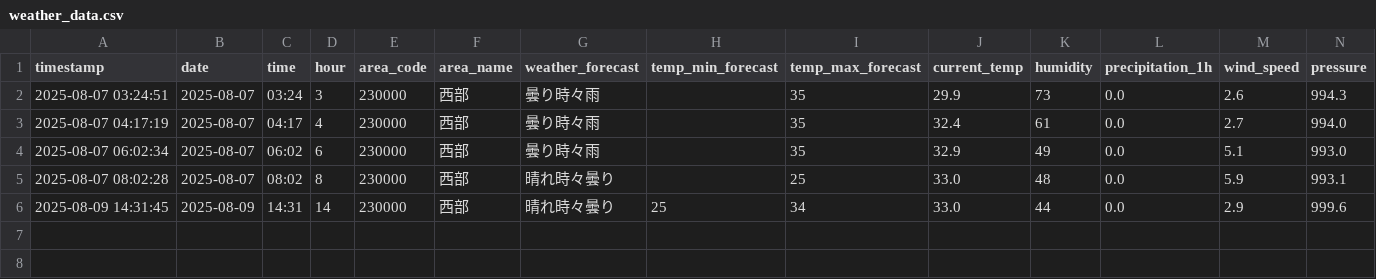
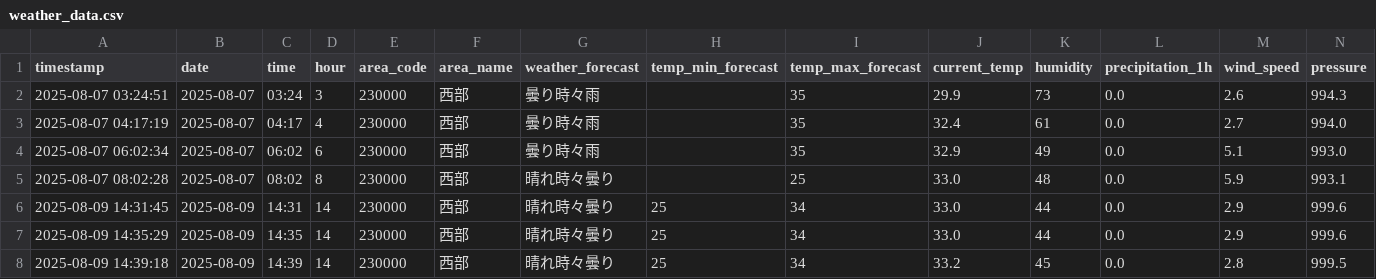
Before and after one commit to sda134/BarberTimeMatch, a CSV file: data/raw/weather_data.csv, drawn as a sheet; only a part is shown; rows hold the shown columns only; the diff names each change by its address in the sheet, - before the commit and + after, or states it on an @@ line.

Commit message:
fixed: weather data issue

```diff
--- a/data/raw/weather_data.csv
+++ b/data/raw/weather_data.csv
+row 7: 2025-08-09 14:35:29 | 2025-08-09 | 14:35 | 14 | 230000 | 西部 | 晴れ時々曇り | 25 | 34 | 33.0 | 44 | 0.0 | 2.9 | 999.6
+row 8: 2025-08-09 14:39:18 | 2025-08-09 | 14:39 | 14 | 230000 | 西部 | 晴れ時々曇り | 25 | 34 | 33.2 | 45 | 0.0 | 2.8 | 999.5
```
Also changed, not shown: 1 other file.
